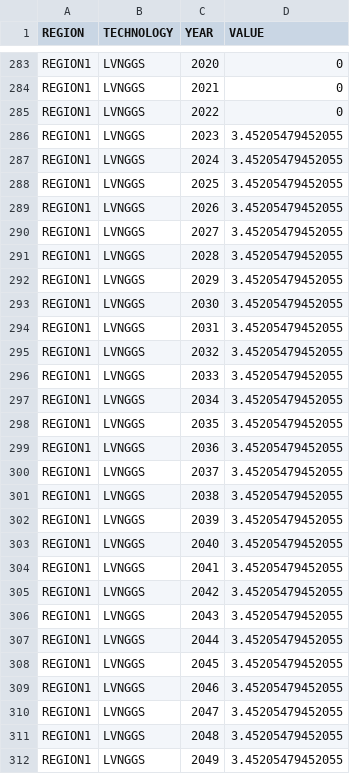
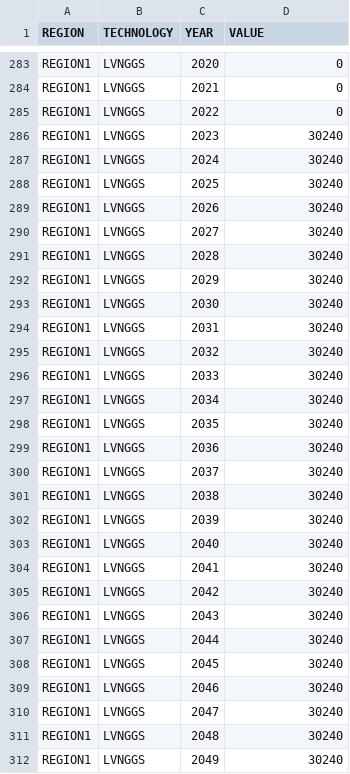
Before and after one commit to KTH-dESA/OSeMBE, a CSV file: input_data/data/TotalAnnualMaxCapacity.csv, drawn as a sheet; only a part is shown, gaps mark what is left out; the diff covers the shown part only.

```diff
--- a/input_data/data/TotalAnnualMaxCapacity.csv
+++ b/input_data/data/TotalAnnualMaxCapacity.csv
@@ -285,28 +285,28 @@ REGION1,LVNGGS,2021,0
 REGION1,LVNGGS,2022,0
-REGION1,LVNGGS,2023,3.45205479452055
-REGION1,LVNGGS,2024,3.45205479452055
-REGION1,LVNGGS,2025,3.45205479452055
-REGION1,LVNGGS,2026,3.45205479452055
-REGION1,LVNGGS,2027,3.45205479452055
-REGION1,LVNGGS,2028,3.45205479452055
-REGION1,LVNGGS,2029,3.45205479452055
-REGION1,LVNGGS,2030,3.45205479452055
-REGION1,LVNGGS,2031,3.45205479452055
-REGION1,LVNGGS,2032,3.45205479452055
-REGION1,LVNGGS,2033,3.45205479452055
-REGION1,LVNGGS,2034,3.45205479452055
-REGION1,LVNGGS,2035,3.45205479452055
-REGION1,LVNGGS,2036,3.45205479452055
-REGION1,LVNGGS,2037,3.45205479452055
-REGION1,LVNGGS,2038,3.45205479452055
-REGION1,LVNGGS,2039,3.45205479452055
-REGION1,LVNGGS,2040,3.45205479452055
-REGION1,LVNGGS,2041,3.45205479452055
-REGION1,LVNGGS,2042,3.45205479452055
-REGION1,LVNGGS,2043,3.45205479452055
-REGION1,LVNGGS,2044,3.45205479452055
-REGION1,LVNGGS,2045,3.45205479452055
-REGION1,LVNGGS,2046,3.45205479452055
-REGION1,LVNGGS,2047,3.45205479452055
-REGION1,LVNGGS,2048,3.45205479452055
-REGION1,LVNGGS,2049,3.45205479452055
+REGION1,LVNGGS,2023,30240
+REGION1,LVNGGS,2024,30240
+REGION1,LVNGGS,2025,30240
+REGION1,LVNGGS,2026,30240
+REGION1,LVNGGS,2027,30240
+REGION1,LVNGGS,2028,30240
+REGION1,LVNGGS,2029,30240
+REGION1,LVNGGS,2030,30240
+REGION1,LVNGGS,2031,30240
+REGION1,LVNGGS,2032,30240
+REGION1,LVNGGS,2033,30240
+REGION1,LVNGGS,2034,30240
+REGION1,LVNGGS,2035,30240
+REGION1,LVNGGS,2036,30240
+REGION1,LVNGGS,2037,30240
+REGION1,LVNGGS,2038,30240
+REGION1,LVNGGS,2039,30240
+REGION1,LVNGGS,2040,30240
+REGION1,LVNGGS,2041,30240
+REGION1,LVNGGS,2042,30240
+REGION1,LVNGGS,2043,30240
+REGION1,LVNGGS,2044,30240
+REGION1,LVNGGS,2045,30240
+REGION1,LVNGGS,2046,30240
+REGION1,LVNGGS,2047,30240
+REGION1,LVNGGS,2048,30240
+REGION1,LVNGGS,2049,30240
```
Also changed, not shown: 159 edited cells elsewhere in this file, input_data/data/ResidualCapacity.csv, input_data/data/TotalAnnualMaxCapacityInvestment.csv, 2 other files.
